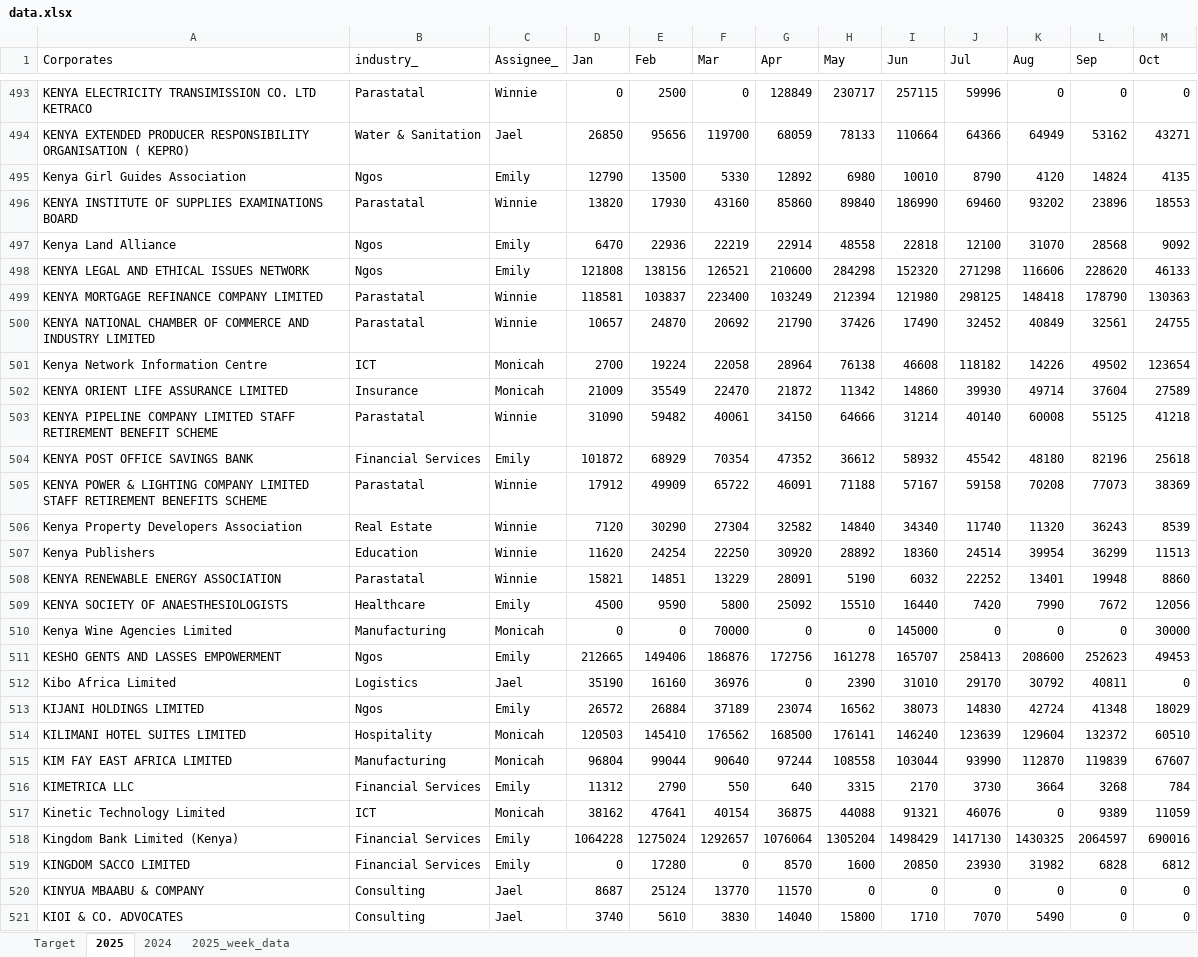
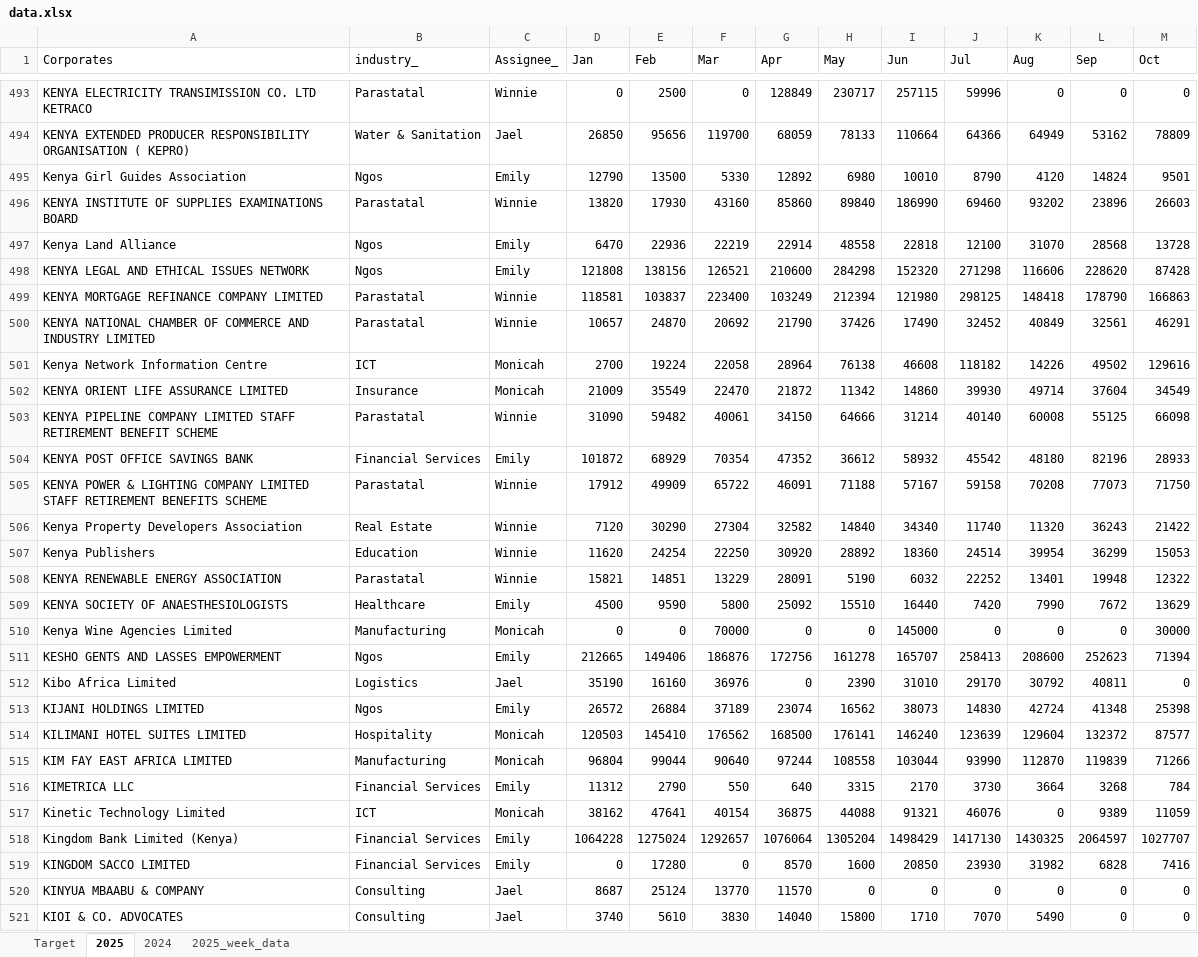
Before and after one commit to Phil7799/Little-Retention-Corporate-Performance-Comparison, an Excel workbook: data.xlsx, sheet 2025, drawn as a sheet; only a part is shown, gaps mark what is left out; values as stored, in another font and other column widths than the file's, no borders; the diff covers the shown part only; the diff names each change by its address in the sheet, - before the commit and + after, or states it on an @@ line.

```diff
--- a/data.xlsx (sheet 2025)
+++ b/data.xlsx (sheet 2025)
-M494 (Oct): 43271
+M494 (Oct): 78809
-M495 (Oct): 4135
+M495 (Oct): 9501
-M496 (Oct): 18553
+M496 (Oct): 26603
-M497 (Oct): 9092
+M497 (Oct): 13728
-M498 (Oct): 46133
+M498 (Oct): 87428
-M499 (Oct): 130363
+M499 (Oct): 166863
-M500 (Oct): 24755
+M500 (Oct): 46291
-M501 (Oct): 123654
+M501 (Oct): 129616
-M502 (Oct): 27589
+M502 (Oct): 34549
-M503 (Oct): 41218
+M503 (Oct): 66098
-M504 (Oct): 25618
+M504 (Oct): 28933
-M505 (Oct): 38369
+M505 (Oct): 71750
-M506 (Oct): 8539
+M506 (Oct): 21422
-M507 (Oct): 11513
+M507 (Oct): 15053
-M508 (Oct): 8860
+M508 (Oct): 12322
-M509 (Oct): 12056
+M509 (Oct): 13629
-M511 (Oct): 49453
+M511 (Oct): 71394
-M513 (Oct): 18029
+M513 (Oct): 25398
-M514 (Oct): 60510
+M514 (Oct): 87577
-M515 (Oct): 67607
+M515 (Oct): 71266
-M518 (Oct): 690016
+M518 (Oct): 1027707
-M519 (Oct): 6812
+M519 (Oct): 7416
```
Also changed, not shown: 732 edited cells elsewhere in this sheet, sheet 2025_week_data, formulas that keep their value.
